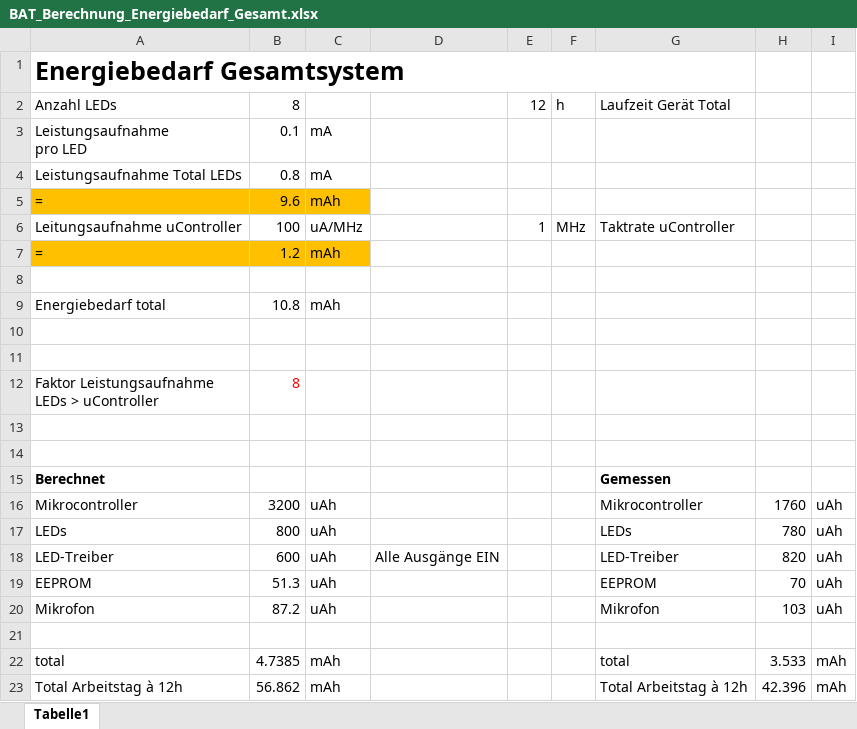
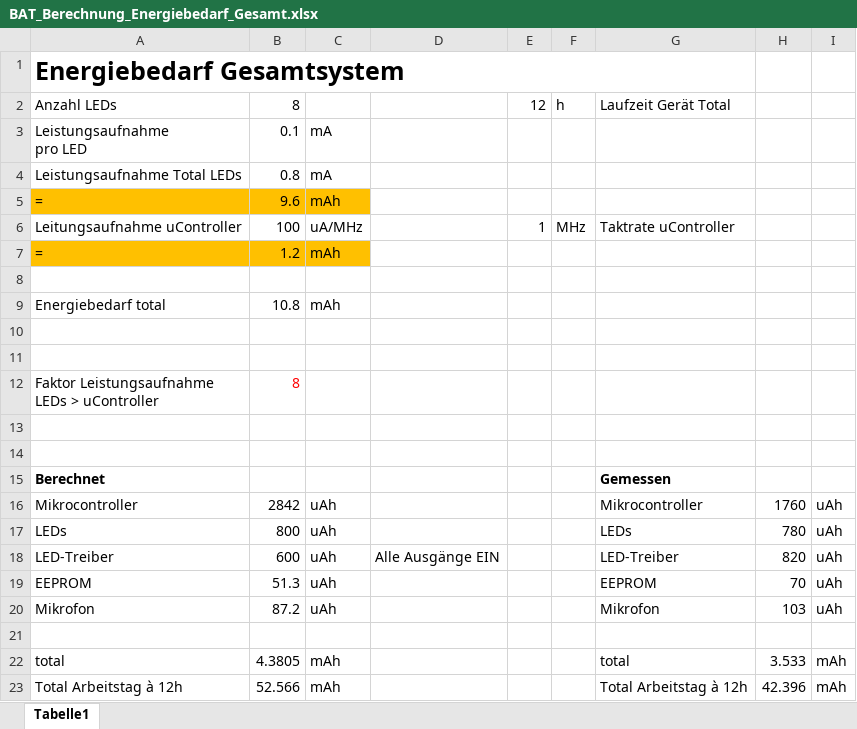
Before and after one commit to Froster2406/BAT2024, an Excel workbook: Dokumentation/tables/BAT_Berechnung_Energiebedarf_Gesamt.xlsx, sheet Tabelle1, drawn as a sheet; values as stored, in another font and other column widths than the file's, no borders; the diff names each change by its address in the sheet, - before the commit and + after, or states it on an @@ line.

```diff
--- a/Dokumentation/tables/BAT_Berechnung_Energiebedarf_Gesamt.xlsx (sheet Tabelle1)
+++ b/Dokumentation/tables/BAT_Berechnung_Energiebedarf_Gesamt.xlsx (sheet Tabelle1)
-B16: 3200
+B16: 2842
-B22: 4.7385
+B22: 4.3805
-B23: 56.862
+B23: 52.566
```
Also changed, not shown: 16 other files.
